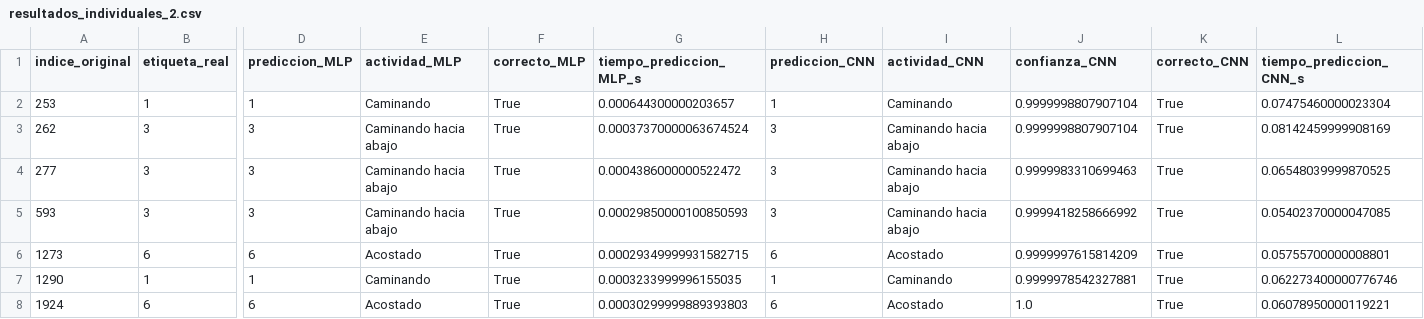
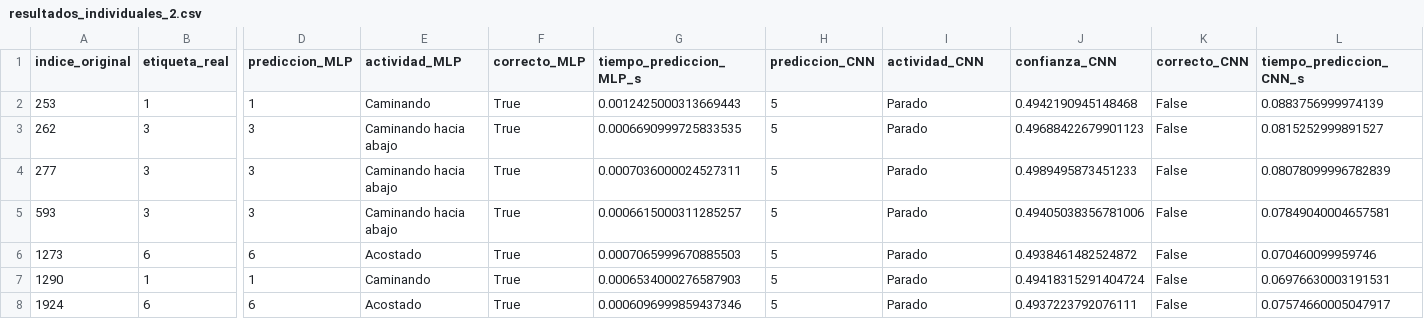
Before and after one commit to josegdotcom/Proyecto-infovis, a CSV file: data/resultados/resultados_individuales_2.csv, drawn as a sheet; only a part is shown, gaps mark what is left out; the diff covers the shown part only; the diff names each change by its address in the sheet, - before the commit and + after, or states it on an @@ line.

```diff
--- a/data/resultados/resultados_individuales_2.csv
+++ b/data/resultados/resultados_individuales_2.csv
-G2 (tiempo_prediccion_MLP_s): 0.000644300000203657
+G2 (tiempo_prediccion_MLP_s): 0.0012425000313669443
-H2 (prediccion_CNN): 1
+H2 (prediccion_CNN): 5
-I2 (actividad_CNN): Caminando
+I2 (actividad_CNN): Parado
-J2 (confianza_CNN): 0.9999998807907104
+J2 (confianza_CNN): 0.4942190945148468
-K2:K8 (correcto_CNN): True
+K2:K8 (correcto_CNN): False
-L2 (tiempo_prediccion_CNN_s): 0.07475460000023304
+L2 (tiempo_prediccion_CNN_s): 0.0883756999974139
-G3 (tiempo_prediccion_MLP_s): 0.00037370000063674524
+G3 (tiempo_prediccion_MLP_s): 0.0006690999725833535
-H3:H5 (prediccion_CNN): 3
+H3:H5 (prediccion_CNN): 5
-I3:I5 (actividad_CNN): Caminando hacia abajo
+I3:I5 (actividad_CNN): Parado
-J3 (confianza_CNN): 0.9999998807907104
+J3 (confianza_CNN): 0.49688422679901123
-L3 (tiempo_prediccion_CNN_s): 0.08142459999908169
+L3 (tiempo_prediccion_CNN_s): 0.0815252999891527
-G4 (tiempo_prediccion_MLP_s): 0.0004386000000522472
+G4 (tiempo_prediccion_MLP_s): 0.0007036000024527311
-J4 (confianza_CNN): 0.9999983310699463
+J4 (confianza_CNN): 0.4989495873451233
-L4 (tiempo_prediccion_CNN_s): 0.06548039999870525
+L4 (tiempo_prediccion_CNN_s): 0.08078099996782839
-G5 (tiempo_prediccion_MLP_s): 0.00029850000100850593
+G5 (tiempo_prediccion_MLP_s): 0.0006615000311285257
-J5 (confianza_CNN): 0.9999418258666992
+J5 (confianza_CNN): 0.49405038356781006
-L5 (tiempo_prediccion_CNN_s): 0.05402370000047085
+L5 (tiempo_prediccion_CNN_s): 0.07849040004657581
-G6 (tiempo_prediccion_MLP_s): 0.00029349999931582715
+G6 (tiempo_prediccion_MLP_s): 0.0007065999670885503
-H6 (prediccion_CNN): 6
+H6 (prediccion_CNN): 5
-I6 (actividad_CNN): Acostado
+I6 (actividad_CNN): Parado
-J6 (confianza_CNN): 0.9999997615814209
+J6 (confianza_CNN): 0.4938461482524872
-L6 (tiempo_prediccion_CNN_s): 0.05755700000008801
+L6 (tiempo_prediccion_CNN_s): 0.070460099959746
-G7 (tiempo_prediccion_MLP_s): 0.0003233999996155035
+G7 (tiempo_prediccion_MLP_s): 0.0006534000276587903
-H7 (prediccion_CNN): 1
+H7 (prediccion_CNN): 5
-I7 (actividad_CNN): Caminando
+I7 (actividad_CNN): Parado
-J7 (confianza_CNN): 0.9999978542327881
+J7 (confianza_CNN): 0.49418315291404724
-L7 (tiempo_prediccion_CNN_s): 0.062273400000776746
+L7 (tiempo_prediccion_CNN_s): 0.06976630003191531
-G8 (tiempo_prediccion_MLP_s): 0.00030299999889393803
+G8 (tiempo_prediccion_MLP_s): 0.0006096999859437346
-H8 (prediccion_CNN): 6
+H8 (prediccion_CNN): 5
-I8 (actividad_CNN): Acostado
+I8 (actividad_CNN): Parado
-J8 (confianza_CNN): 1.0
+J8 (confianza_CNN): 0.4937223792076111
-L8 (tiempo_prediccion_CNN_s): 0.06078950000119221
+L8 (tiempo_prediccion_CNN_s): 0.07574660005047917
```
Also changed, not shown: 14 edited cells elsewhere in this file, data/resultados/resultados_generales_1.csv, data/resultados/resultados_generales_2.csv, 8 other files.
